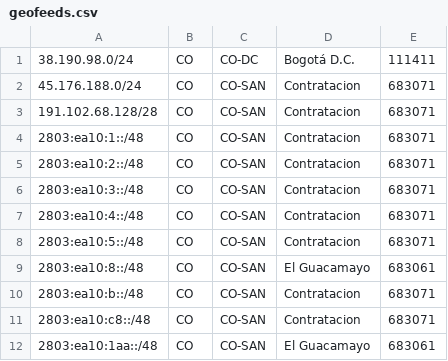
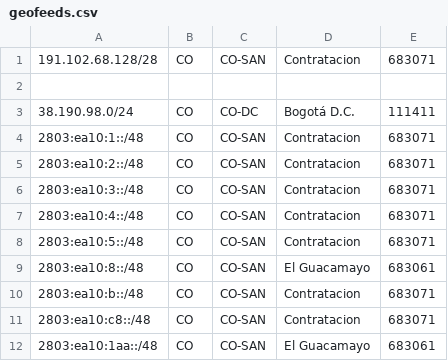
Before and after one commit to CesarCamacho/IPcomSistemasGeofeeds, a CSV file: geofeeds.csv, drawn as a sheet.

Commit message:
Update geofeeds.csv

```diff
--- a/geofeeds.csv
+++ b/geofeeds.csv
@@ -1,4 +1,4 @@
+191.102.68.128/28,CO,CO-SAN,Contratacion,683071
+
 38.190.98.0/24,CO,CO-DC,Bogotá D.C.,111411
-45.176.188.0/24,CO,CO-SAN,Contratacion,683071
-191.102.68.128/28,CO,CO-SAN,Contratacion,683071
 2803:ea10:1::/48,CO,CO-SAN,Contratacion,683071
```
